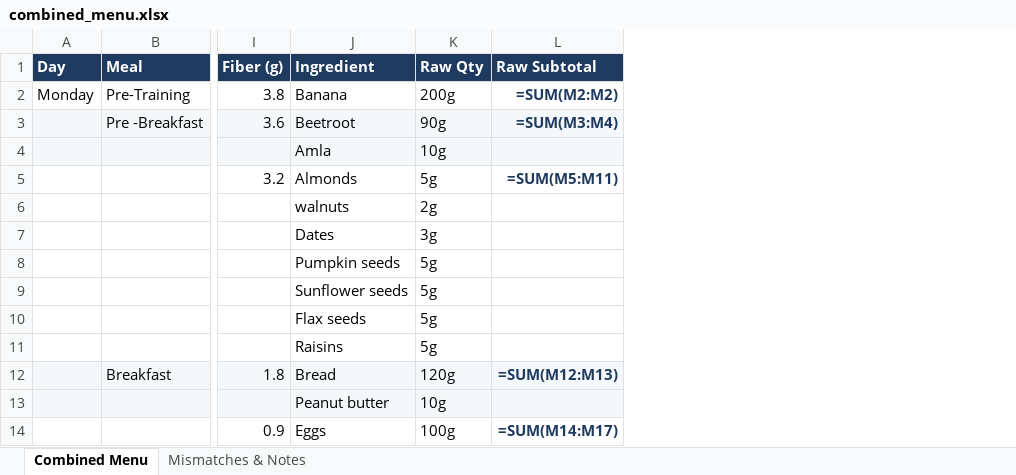
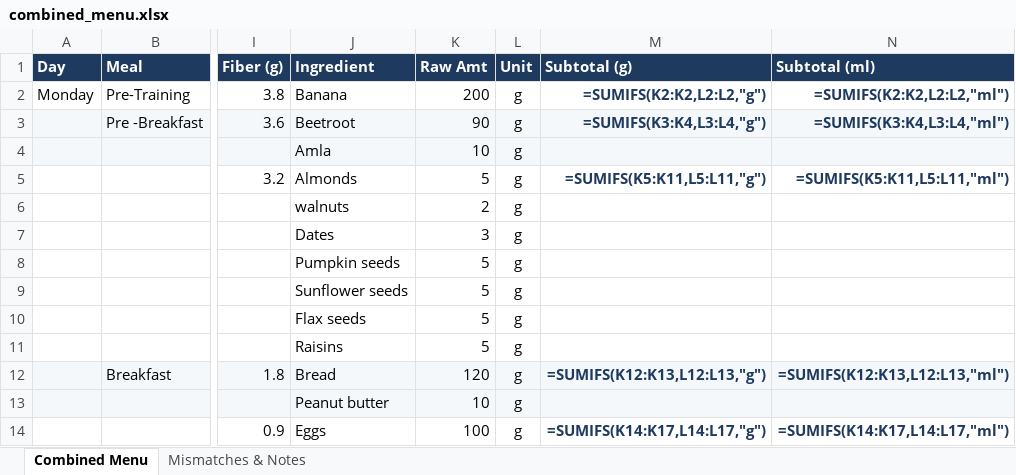
Before and after one commit to suheimsheikh/Attendance, an Excel workbook: frontend/public/combined_menu.xlsx, sheet Combined Menu, drawn as a sheet; only a part is shown, gaps mark what is left out; values as stored, in another font and other column widths than the file's, no borders; formulas without a stored value are shown as written; removed rows and columns are numbered as before the commit, all else as after; the diff names each change by its address in the sheet, - before the commit and + after, or states it on an @@ line.

```diff
--- a/frontend/public/combined_menu.xlsx (sheet Combined Menu)
+++ b/frontend/public/combined_menu.xlsx (sheet Combined Menu)
-column K (Raw Qty), rows 2-14: 200g | 90g | 10g | 5g | 2g | 3g | 5g | 5g | 5g | 5g | 120g | 10g | 100g
-column L (Raw Subtotal), rows 2-14: =SUM(M2:M2) | =SUM(M3:M4) |  | =SUM(M5:M11) |  |  |  |  |  |  | =SUM(M12:M13) |  | =SUM(M14:M17)
+column K (Raw Amt), rows 2-14: 200 | 90 | 10 | 5 | 2 | 3 | 5 | 5 | 5 | 5 | 120 | 10 | 100
+column L (Unit), rows 2-14: all g
@@ column M (Subtotal (g)) unhidden, rows 2-14: =SUMIFS(K2:K2,L2:L2,"g") | =SUMIFS(K3:K4,L3:L4,"g") |  | =SUMIFS(K5:K11,L5:L11,"g") |  |  |  |  |  |  | =SUMIFS(K12:K13,L12:L13,"g") |  | =SUMIFS(K14:K17,L14:L17,"g") @@
+column N (Subtotal (ml)), rows 2-14: =SUMIFS(K2:K2,L2:L2,"ml") | =SUMIFS(K3:K4,L3:L4,"ml") |  | =SUMIFS(K5:K11,L5:L11,"ml") |  |  |  |  |  |  | =SUMIFS(K12:K13,L12:L13,"ml") |  | =SUMIFS(K14:K17,L14:L17,"ml")
```
Also changed, not shown: hidden cells, 1 other file.
